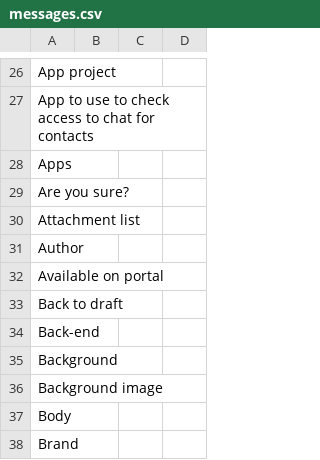
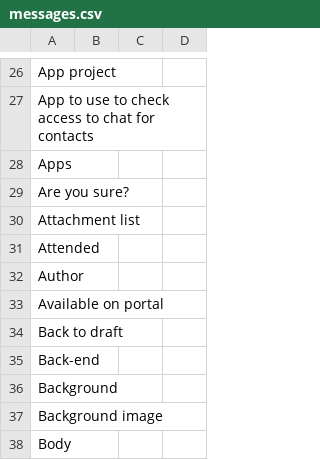
Before and after one commit to axelor/axelor-portal, a CSV file: src/main/resources/i18n/messages.csv, drawn as a sheet; only a part is shown, gaps mark what is left out; the shorter side is filled out with more unchanged rows; the diff names each change by its address in the sheet, - before the commit and + after, or states it on an @@ line.

Commit message:
RM#92094 PortalParticipant : add boolean field - attended

```diff
--- a/src/main/resources/i18n/messages.csv
+++ b/src/main/resources/i18n/messages.csv
+row 31: Attended
```
Also changed, not shown: src/main/resources/i18n/messages_en.csv, src/main/resources/i18n/messages_fr.csv, 3 other files.
